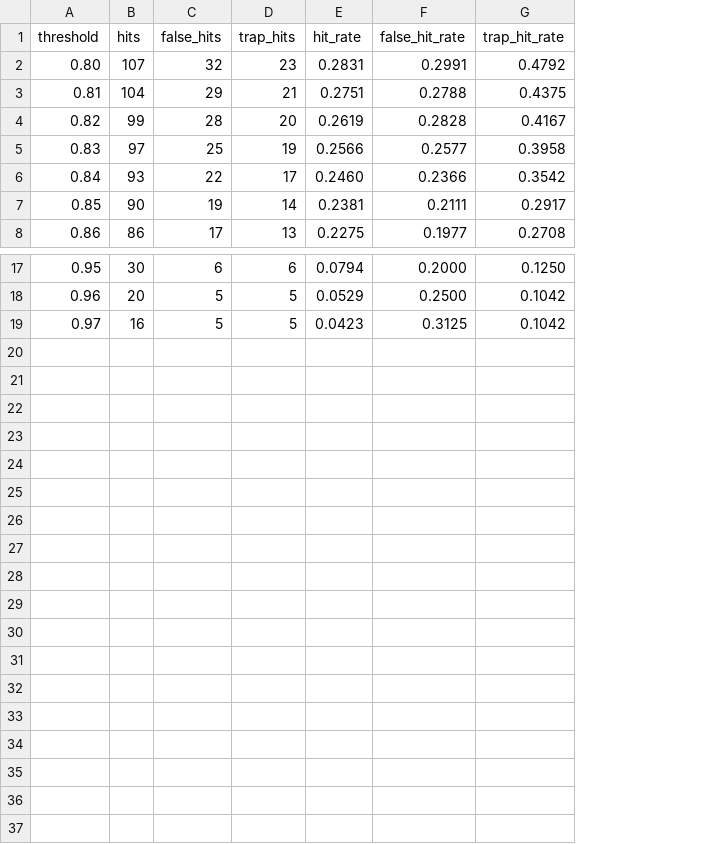
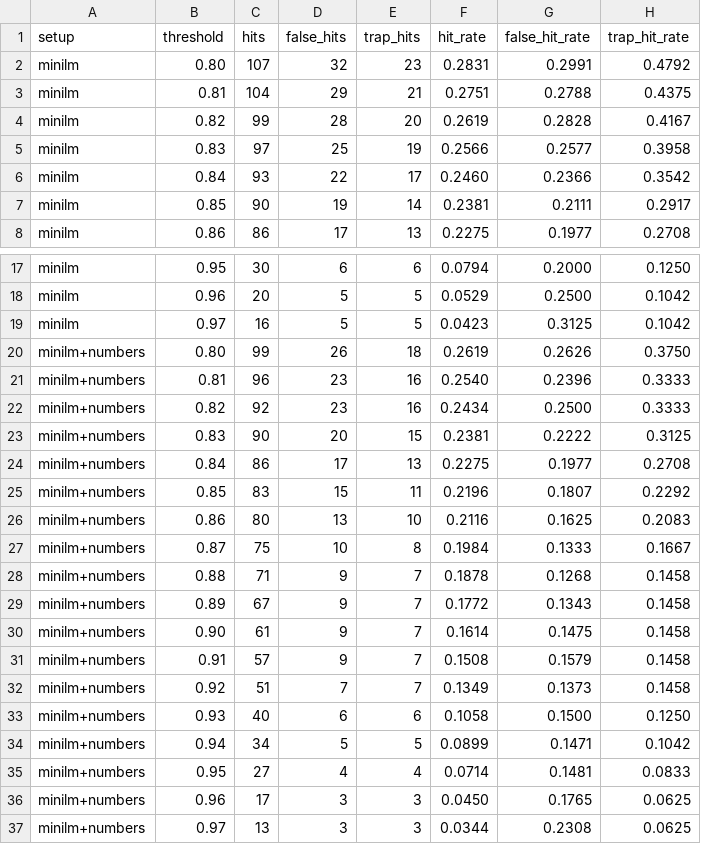
Before and after one commit to Anish-Roy/llmgateway, a CSV file: docs/semantic_threshold.csv, drawn as a sheet; only a part is shown, gaps mark what is left out; the diff names each change by its address in the sheet, - before the commit and + after, or states it on an @@ line.

```diff
--- a/docs/semantic_threshold.csv
+++ b/docs/semantic_threshold.csv
+column A (setup), rows 2-8: all minilm; rows 17-19: all minilm
+row 20: minilm+numbers | 0.80 | 99 | 26 | 18 | 0.2619 | 0.2626 | 0.3750
+row 21: minilm+numbers | 0.81 | 96 | 23 | 16 | 0.2540 | 0.2396 | 0.3333
+row 22: minilm+numbers | 0.82 | 92 | 23 | 16 | 0.2434 | 0.2500 | 0.3333
+row 23: minilm+numbers | 0.83 | 90 | 20 | 15 | 0.2381 | 0.2222 | 0.3125
+row 24: minilm+numbers | 0.84 | 86 | 17 | 13 | 0.2275 | 0.1977 | 0.2708
+row 25: minilm+numbers | 0.85 | 83 | 15 | 11 | 0.2196 | 0.1807 | 0.2292
+row 26: minilm+numbers | 0.86 | 80 | 13 | 10 | 0.2116 | 0.1625 | 0.2083
+row 27: minilm+numbers | 0.87 | 75 | 10 | 8 | 0.1984 | 0.1333 | 0.1667
+row 28: minilm+numbers | 0.88 | 71 | 9 | 7 | 0.1878 | 0.1268 | 0.1458
+row 29: minilm+numbers | 0.89 | 67 | 9 | 7 | 0.1772 | 0.1343 | 0.1458
+row 30: minilm+numbers | 0.90 | 61 | 9 | 7 | 0.1614 | 0.1475 | 0.1458
+row 31: minilm+numbers | 0.91 | 57 | 9 | 7 | 0.1508 | 0.1579 | 0.1458
+row 32: minilm+numbers | 0.92 | 51 | 7 | 7 | 0.1349 | 0.1373 | 0.1458
+row 33: minilm+numbers | 0.93 | 40 | 6 | 6 | 0.1058 | 0.1500 | 0.1250
+row 34: minilm+numbers | 0.94 | 34 | 5 | 5 | 0.0899 | 0.1471 | 0.1042
+row 35: minilm+numbers | 0.95 | 27 | 4 | 4 | 0.0714 | 0.1481 | 0.0833
+row 36: minilm+numbers | 0.96 | 17 | 3 | 3 | 0.0450 | 0.1765 | 0.0625
+row 37: minilm+numbers | 0.97 | 13 | 3 | 3 | 0.0344 | 0.2308 | 0.0625
```
Also changed, not shown: 8 other files.
